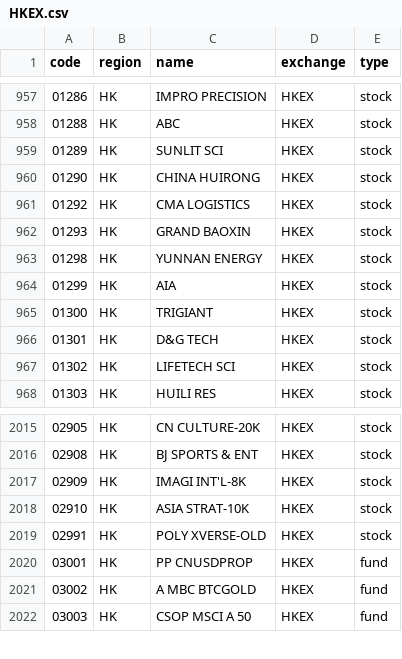
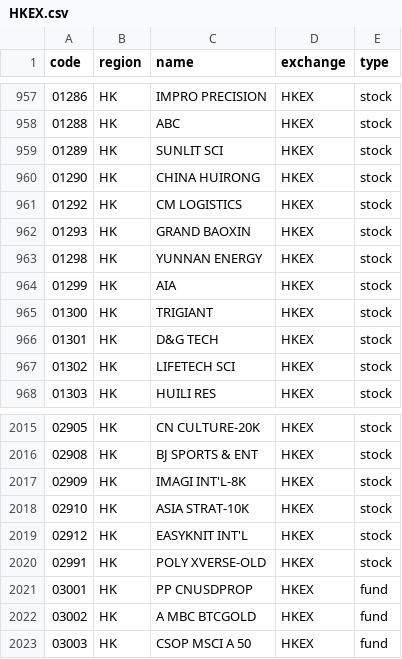
Before and after one commit to irachex/open-stock-data, a CSV file: symbols/HKEX.csv, drawn as a sheet; only a part is shown, gaps mark what is left out.

```diff
--- a/symbols/HKEX.csv
+++ b/symbols/HKEX.csv
@@ -960,3 +960,3 @@
 01290,HK,CHINA HUIRONG,HKEX,stock
-01292,HK,CMA LOGISTICS,HKEX,stock
+01292,HK,CM LOGISTICS,HKEX,stock
 01293,HK,GRAND BAOXIN,HKEX,stock
@@ -2018,2 +2018,3 @@
 02910,HK,ASIA STRAT-10K,HKEX,stock
+02912,HK,EASYKNIT INT'L,HKEX,stock
 02991,HK,POLY XVERSE-OLD,HKEX,stock
```
Also changed, not shown: symbols/NASDAQ.csv, symbols/NYSE.csv, 1 other file.
